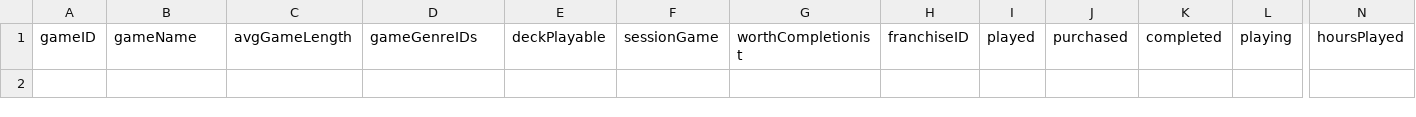
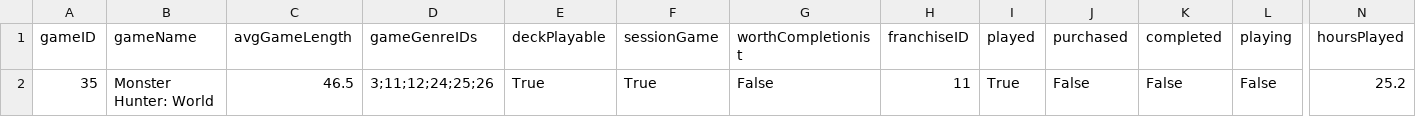
Before and after one commit to CandlelitGreg/Game_Tracker_CLI_App, a CSV file: saveFiles/droppedGames_20261004150733.csv, drawn as a sheet; only a part is shown, gaps mark what is left out; rows hold the shown columns only; the diff names each change by its address in the sheet, - before the commit and + after, or states it on an @@ line.

```diff
--- a/saveFiles/droppedGames_20261004150733.csv
+++ b/saveFiles/droppedGames_20261004150733.csv
+row 2: 35 | Monster Hunter: World | 46.5 | 3;11;12;24;25;26 | True | True | False | 11 | True | False | False | False | 25.2
```
Also changed, not shown: saveFiles/Game_Tracker_Settings_Info.csv, saveFiles/backloggedGames_20261004150733.csv, 24 other files.
